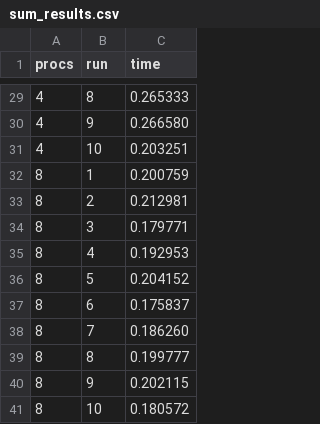
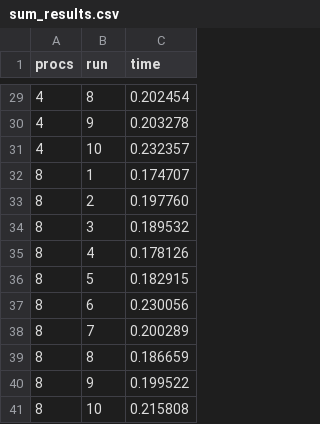
Before and after one commit to IT24104006/SE4060-MPI-Part1, a CSV file: exercise2/sum_results.csv, drawn as a sheet; only a part is shown, gaps mark what is left out; the diff covers the shown part only.

Commit message:
Exercise 4: time and speedup graphs for sum and Pi

```diff
--- a/exercise2/sum_results.csv
+++ b/exercise2/sum_results.csv
@@ -29,13 +29,13 @@ procs,run,time
-4,8,0.265333
-4,9,0.266580
-4,10,0.203251
-8,1,0.200759
-8,2,0.212981
-8,3,0.179771
-8,4,0.192953
-8,5,0.204152
-8,6,0.175837
-8,7,0.186260
-8,8,0.199777
-8,9,0.202115
-8,10,0.180572
+4,8,0.202454
+4,9,0.203278
+4,10,0.232357
+8,1,0.174707
+8,2,0.197760
+8,3,0.189532
+8,4,0.178126
+8,5,0.182915
+8,6,0.230056
+8,7,0.200289
+8,8,0.186659
+8,9,0.199522
+8,10,0.215808
```
Also changed, not shown: 27 edited cells elsewhere in this file, 3 other files.
